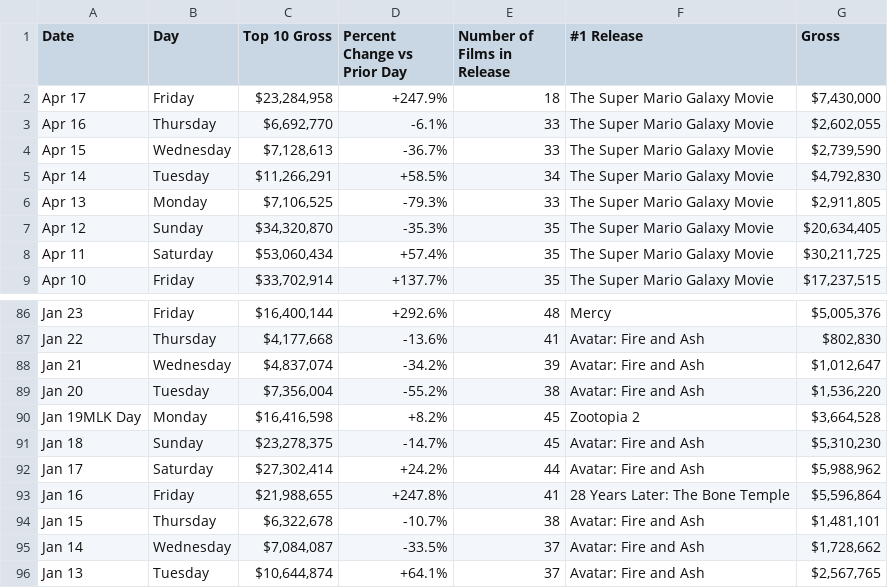
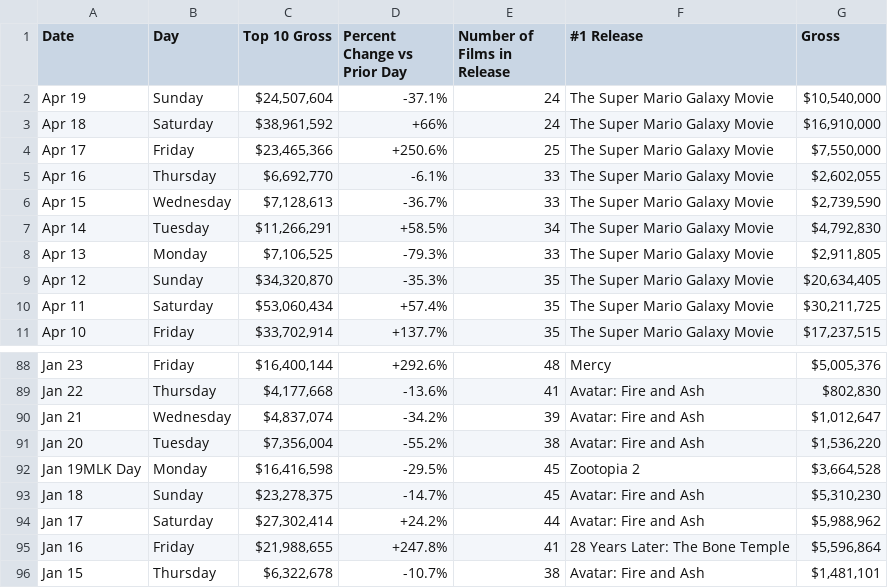
Before and after one commit to kylieklifton/Domestic-US-Box-Office, a CSV file: box-office.csv, drawn as a sheet; only a part is shown, gaps mark what is left out; the shorter side is filled out with more unchanged rows.

```diff
--- a/box-office.csv
+++ b/box-office.csv
@@ -1,3 +1,5 @@
 Date,Day,Top 10 Gross,Percent Change vs Prior Day,Number of Films in Release,#1 Release,Gross
-Apr 17,Friday,"$23,284,958",+247.9%,18,The Super Mario Galaxy Movie,"$7,430,000"
+Apr 19,Sunday,"$24,507,604",-37.1%,24,The Super Mario Galaxy Movie,"$10,540,000"
+Apr 18,Saturday,"$38,961,592",+66%,24,The Super Mario Galaxy Movie,"$16,910,000"
+Apr 17,Friday,"$23,465,366",+250.6%,25,The Super Mario Galaxy Movie,"$7,550,000"
 Apr 16,Thursday,"$6,692,770",-6.1%,33,The Super Mario Galaxy Movie,"$2,602,055"
@@ -89,3 +91,3 @@ Jan 21,Wednesday,"$4,837,074",-34.2%,39,Avatar: Fire and Ash,"$1,012,647"
 Jan 20,Tuesday,"$7,356,004",-55.2%,38,Avatar: Fire and Ash,"$1,536,220"
-Jan 19MLK Day,Monday,"$16,416,598",+8.2%,45,Zootopia 2,"$3,664,528"
+Jan 19MLK Day,Monday,"$16,416,598",-29.5%,45,Zootopia 2,"$3,664,528"
 Jan 18,Sunday,"$23,278,375",-14.7%,45,Avatar: Fire and Ash,"$5,310,230"
```
